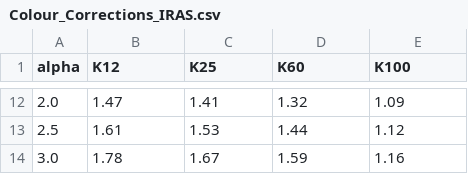
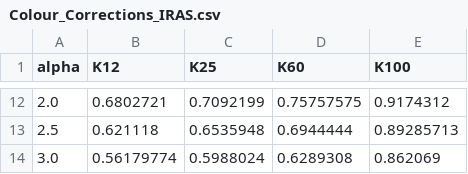
Before and after one commit to Stargrazer82301/ChrisFit, a CSV file: Colour_Corrections_IRAS.csv, drawn as a sheet; only a part is shown, gaps mark what is left out; the diff covers the shown part only.

```diff
--- a/Colour_Corrections_IRAS.csv
+++ b/Colour_Corrections_IRAS.csv
@@ -12,3 +12,3 @@ alpha,K12,K25,K60,K100
-2.0,1.47,1.41,1.32,1.09
-2.5,1.61,1.53,1.44,1.12
-3.0,1.78,1.67,1.59,1.16
+2.0,0.6802721,0.7092199,0.75757575,0.9174312
+2.5,0.621118,0.6535948,0.6944444,0.89285713
+3.0,0.56179774,0.5988024,0.6289308,0.862069
```
Also changed, not shown: 32 edited cells elsewhere in this file, Colour_Corrections_SPIRE.csv, 2 other files.
